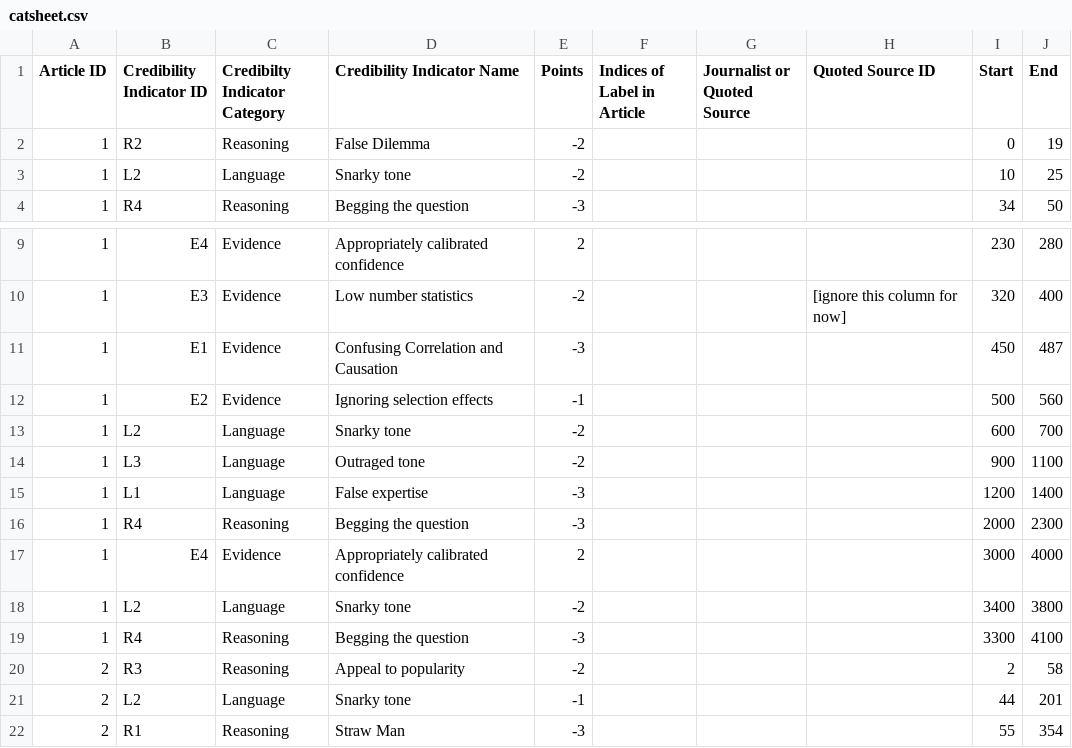
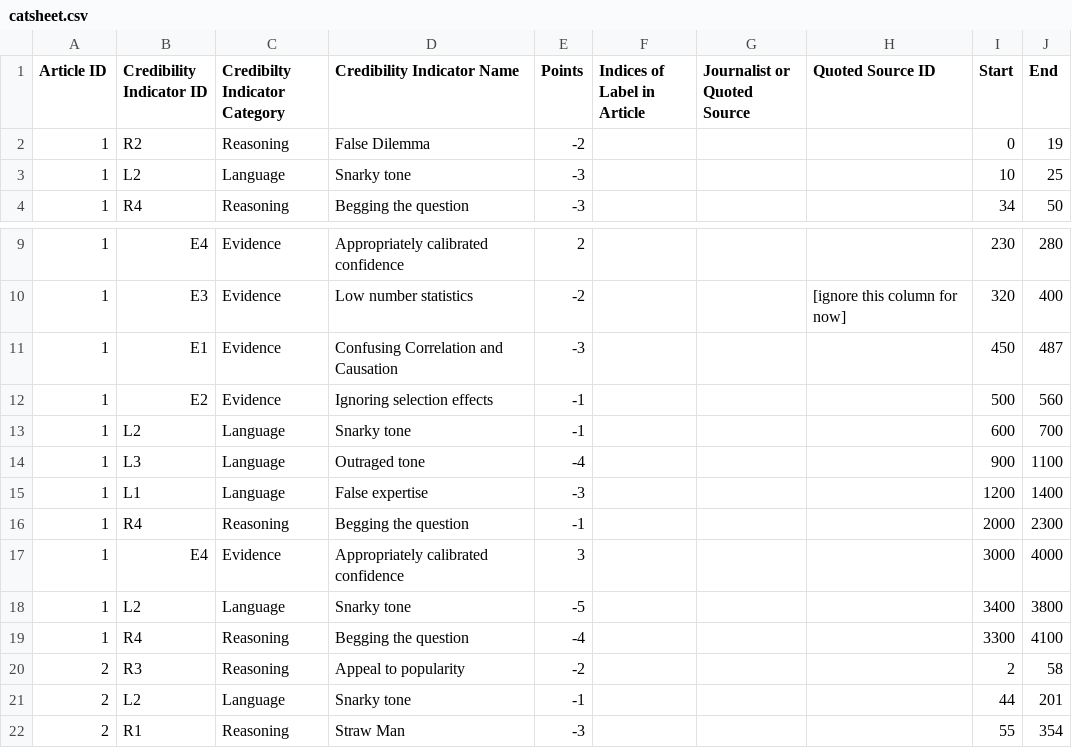
Before and after one commit to qpham843/software-dev, a CSV file: catsheet.csv, drawn as a sheet; only a part is shown, gaps mark what is left out.

```diff
--- a/catsheet.csv
+++ b/catsheet.csv
@@ -2,3 +2,3 @@ Article ID,Credibility Indicator ID ,Credibilty Indicator Category,Credibility I
 1,R2,Reasoning,False Dilemma,-2,,,,0,19
-1,L2,Language,Snarky tone,-2,,,,10,25
+1,L2,Language,Snarky tone,-3,,,,10,25
 1,R4,Reasoning,Begging the question,-3,,,,34,50
@@ -12,9 +12,9 @@ Article ID,Credibility Indicator ID ,Credibilty Indicator Category,Credibility I
 1,E2,Evidence,Ignoring selection effects,-1,,,,500,560
-1,L2,Language,Snarky tone,-2,,,,600,700
-1,L3,Language,Outraged tone,-2,,,,900,1100
+1,L2,Language,Snarky tone,-1,,,,600,700
+1,L3,Language,Outraged tone,-4,,,,900,1100
 1,L1,Language,False expertise,-3,,,,1200,1400
-1,R4,Reasoning,Begging the question,-3,,,,2000,2300
-1,E4,Evidence,Appropriately calibrated confidence,2,,,,3000,4000
-1,L2,Language,Snarky tone,-2,,,,3400,3800
-1,R4,Reasoning,Begging the question,-3,,,,3300,4100
+1,R4,Reasoning,Begging the question,-1,,,,2000,2300
+1,E4,Evidence,Appropriately calibrated confidence,3,,,,3000,4000
+1,L2,Language,Snarky tone,-5,,,,3400,3800
+1,R4,Reasoning,Begging the question,-4,,,,3300,4100
 2,R3,Reasoning,Appeal to popularity,-2,,,,2,58
```
Also changed, not shown: 1 other file.
